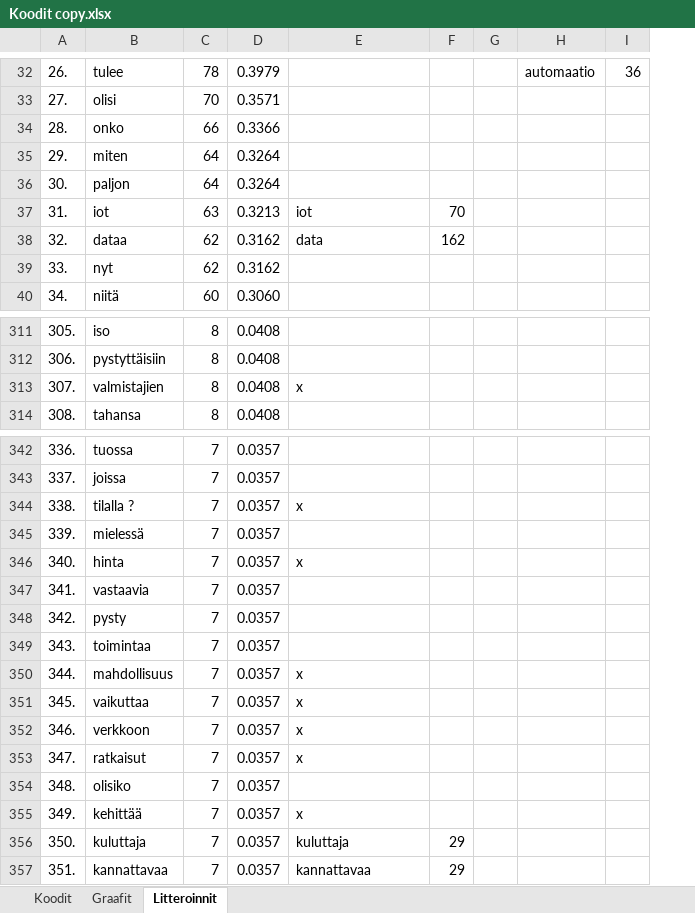
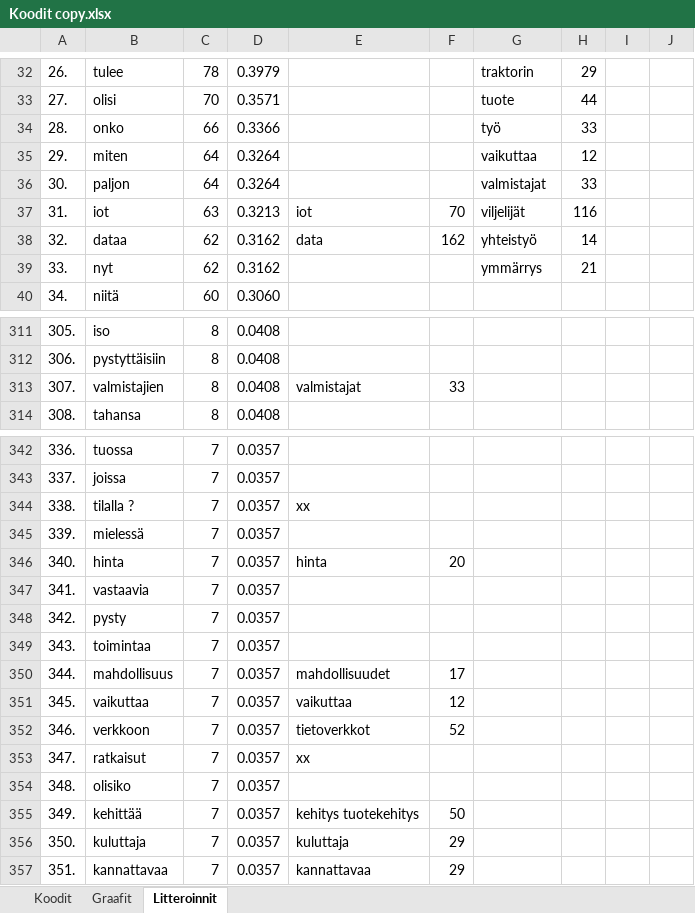
Before and after one commit to tpolvinen/Agri, an Excel workbook: Other_Notes/Koodit copy.xlsx, sheet Litteroinnit, drawn as a sheet; only a part is shown, gaps mark what is left out; values as stored, in another font and other column widths than the file's, no cell formats; removed rows and columns are numbered as before the commit, all else as after; the diff covers the shown part only; the diff names each change by its address in the sheet, - before the commit and + after, or states it on an @@ line.

```diff
--- a/Other_Notes/Koodit copy.xlsx (sheet Litteroinnit)
+++ b/Other_Notes/Koodit copy.xlsx (sheet Litteroinnit)
-column G, empty
+column I, empty
+column J, empty
-G32: automaatio
+G32: traktorin
-H32: 36
+H32: 29
-G33: (empty)
+G33: tuote
-H33: (empty)
+H33: 44
-G34: (empty)
+G34: työ
-H34: (empty)
+H34: 33
-G35: (empty)
+G35: vaikuttaa
-H35: (empty)
+H35: 12
-G36: (empty)
+G36: valmistajat
-H36: (empty)
+H36: 33
-G37: (empty)
+G37: viljelijät
-H37: (empty)
+H37: 116
-G38: (empty)
+G38: yhteistyö
-H38: (empty)
+H38: 14
-G39: (empty)
+G39: ymmärrys
-H39: (empty)
+H39: 21
-E313: x
+E313: valmistajat
-F313: (empty)
+F313: 33
-E344: x
+E344: xx
-E346: x
+E346: hinta
-F346: (empty)
+F346: 20
-E350: x
+E350: mahdollisuudet
-F350: (empty)
+F350: 17
-E351: x
+E351: vaikuttaa
-F351: (empty)
+F351: 12
-E352: x
+E352: tietoverkkot
-F352: (empty)
+F352: 52
-E353: x
+E353: xx
-E355: x
+E355: kehitys tuotekehitys
-F355: (empty)
+F355: 50
```
Also changed, not shown: 73 edited cells elsewhere in this sheet, cell formats.
